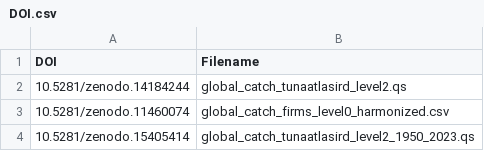
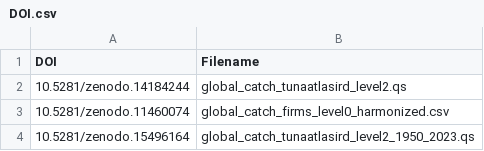
Before and after one commit to firms-gta/tunaatlas_pie_map_shiny, a CSV file: DOI.csv, drawn as a sheet.

Commit message:
update: DOI for level 2

```diff
--- a/DOI.csv
+++ b/DOI.csv
@@ -3,2 +3,2 @@ DOI,Filename
 10.5281/zenodo.11460074,global_catch_firms_level0_harmonized.csv
-10.5281/zenodo.15405414,global_catch_tunaatlasird_level2_1950_2023.qs
+10.5281/zenodo.15496164,global_catch_tunaatlasird_level2_1950_2023.qs
```
